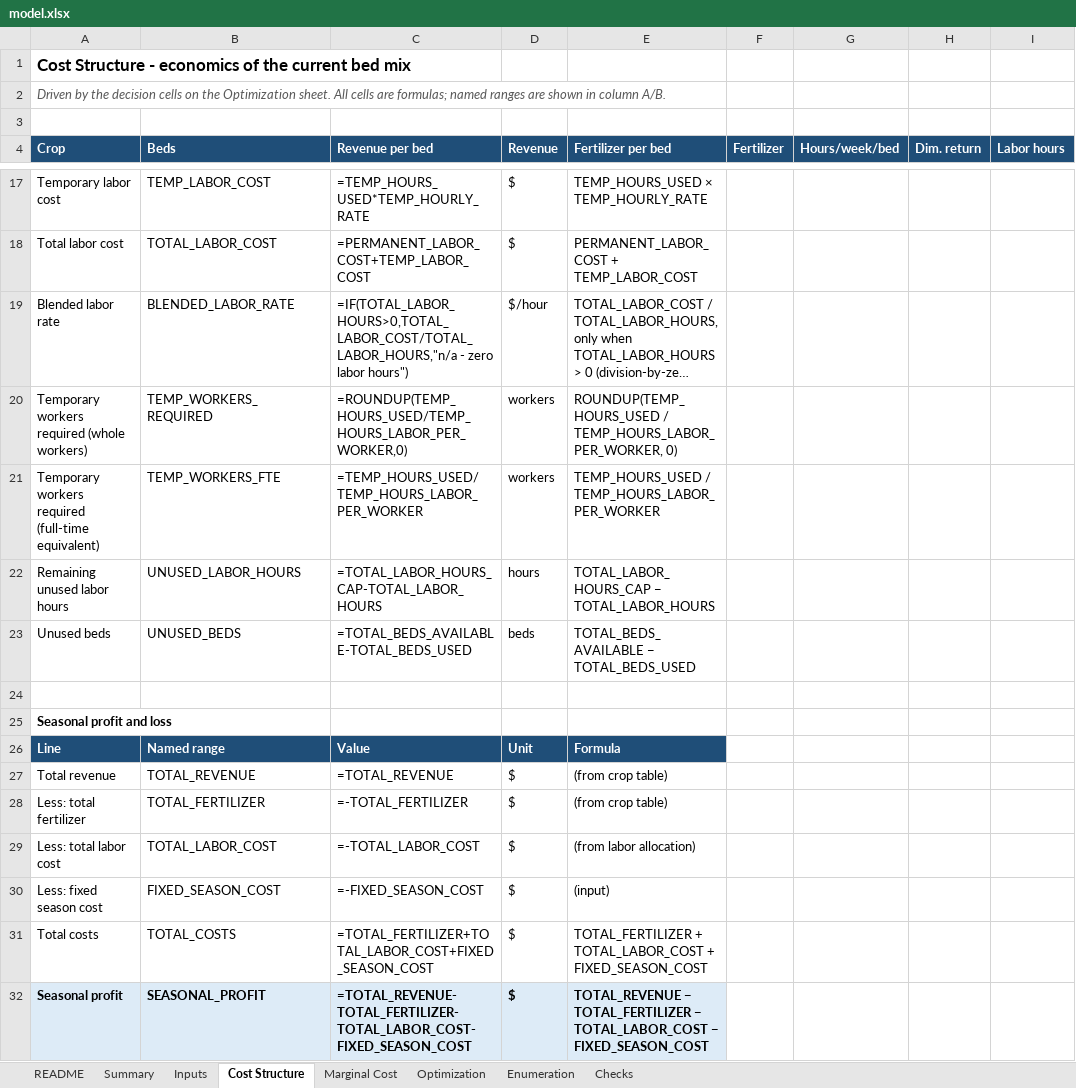
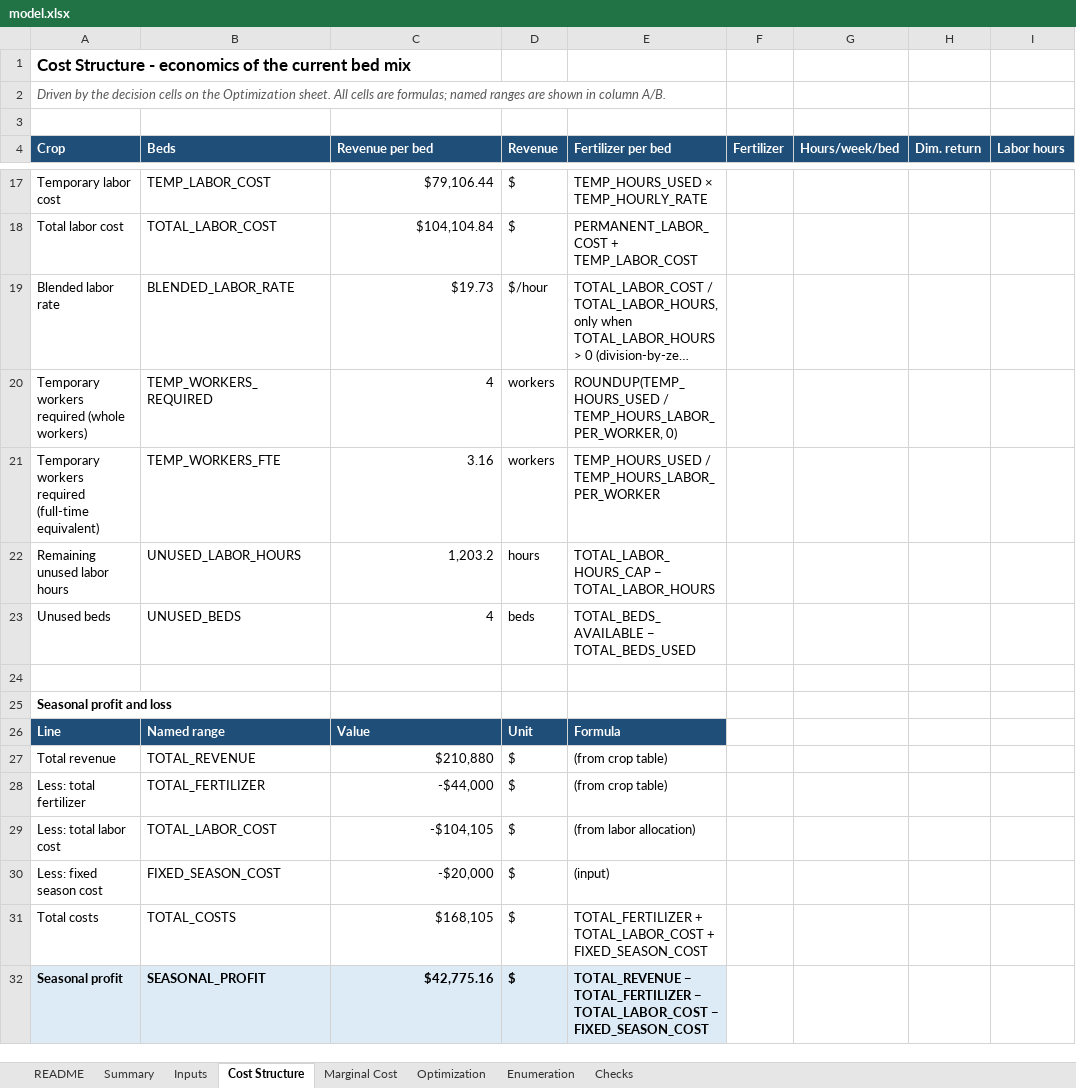
Before and after one commit to NickLozanov/Nicholas-Lozanoff, an Excel workbook: capabilities/marginal-analysis/model.xlsx, sheet Cost Structure, drawn as a sheet; only a part is shown, gaps mark what is left out; long unchanged cells end in …; values as stored, in another font and other column widths than the file's, no borders; formulas without a stored value are shown as written; conditional formats not drawn; the diff covers the shown part only; the diff names each change by its address in the sheet, - before the commit and + after, or states it on an @@ line.

```diff
--- a/capabilities/marginal-analysis/model.xlsx (sheet Cost Structure)
+++ b/capabilities/marginal-analysis/model.xlsx (sheet Cost Structure)
-C17 (Revenue per bed): =TEMP_HOURS_USED*TEMP_HOURLY_RATE
+C17 (Revenue per bed): $79,106.44
-C18 (Revenue per bed): =PERMANENT_LABOR_COST+TEMP_LABOR_COST
+C18 (Revenue per bed): $104,104.84
-C19 (Revenue per bed): =IF(TOTAL_LABOR_HOURS>0,TOTAL_LABOR_COST/TOTAL_LABOR_HOURS,"n/a - zero labor hours")
+C19 (Revenue per bed): $19.73
-C20 (Revenue per bed): =ROUNDUP(TEMP_HOURS_USED/TEMP_HOURS_LABOR_PER_WORKER,0)
+C20 (Revenue per bed): 4
-C21 (Revenue per bed): =TEMP_HOURS_USED/TEMP_HOURS_LABOR_PER_WORKER
+C21 (Revenue per bed): 3.16
-C22 (Revenue per bed): =TOTAL_LABOR_HOURS_CAP-TOTAL_LABOR_HOURS
+C22 (Revenue per bed): 1,203.2
-C23 (Revenue per bed): =TOTAL_BEDS_AVAILABLE-TOTAL_BEDS_USED
+C23 (Revenue per bed): 4
-C27 (Revenue per bed): =TOTAL_REVENUE
+C27 (Revenue per bed): $210,880
-C28 (Revenue per bed): =-TOTAL_FERTILIZER
+C28 (Revenue per bed): -$44,000
-C29 (Revenue per bed): =-TOTAL_LABOR_COST
+C29 (Revenue per bed): -$104,105
-C30 (Revenue per bed): =-FIXED_SEASON_COST
+C30 (Revenue per bed): -$20,000
-C31 (Revenue per bed): =TOTAL_FERTILIZER+TOTAL_LABOR_COST+FIXED_SEASON_COST
+C31 (Revenue per bed): $168,105
-C32 (Revenue per bed): =TOTAL_REVENUE-TOTAL_FERTILIZER-TOTAL_LABOR_COST-FIXED_SEASON_COST
+C32 (Revenue per bed): $42,775.16
```
Also changed, not shown: 32 edited cells elsewhere in this sheet, sheet Enumeration, sheet Marginal Cost, sheet Optimization, sheet Checks, sheet Summary, sheet Inputs.
